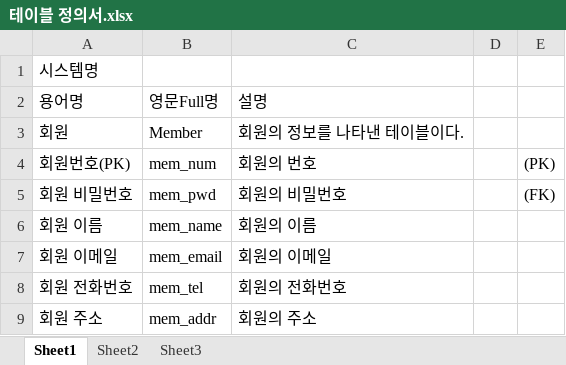
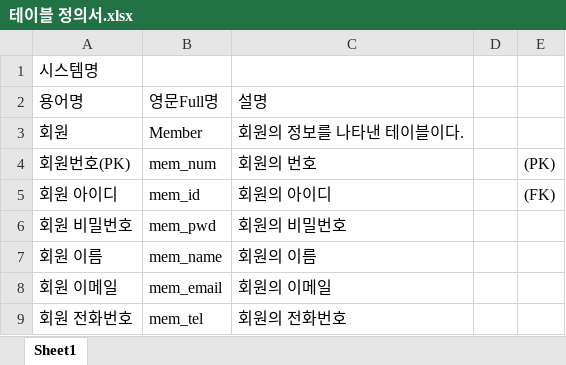
Before and after one commit to HTKzz/HALO, an Excel workbook: 프로젝트/설계 단계 계획서/테이블 정의서.xlsx, sheet Sheet1, drawn as a sheet; only a part is shown; the shorter side is filled out with more unchanged rows; values as stored, in another font and other column widths than the file's, no cell formats; addresses are those after the commit; the diff names each change by its address in the sheet, - before the commit and + after, or states it on an @@ line.

```diff
--- a/프로젝트/설계 단계 계획서/테이블 정의서.xlsx (sheet Sheet1)
+++ b/프로젝트/설계 단계 계획서/테이블 정의서.xlsx (sheet Sheet1)
-sheet tab: Sheet2
-sheet tab: Sheet3
+row 5: 회원 아이디 | mem_id | 회원의 아이디 |  | (FK)
-E6: (FK)
+E6: (empty)
```
Also changed, not shown: cell formats, 14 other files.
